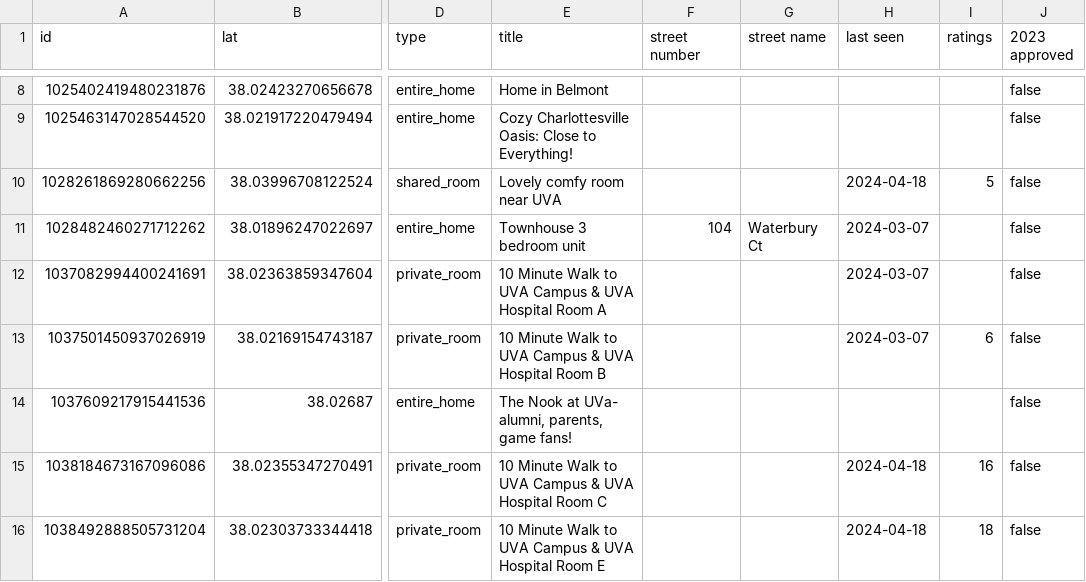
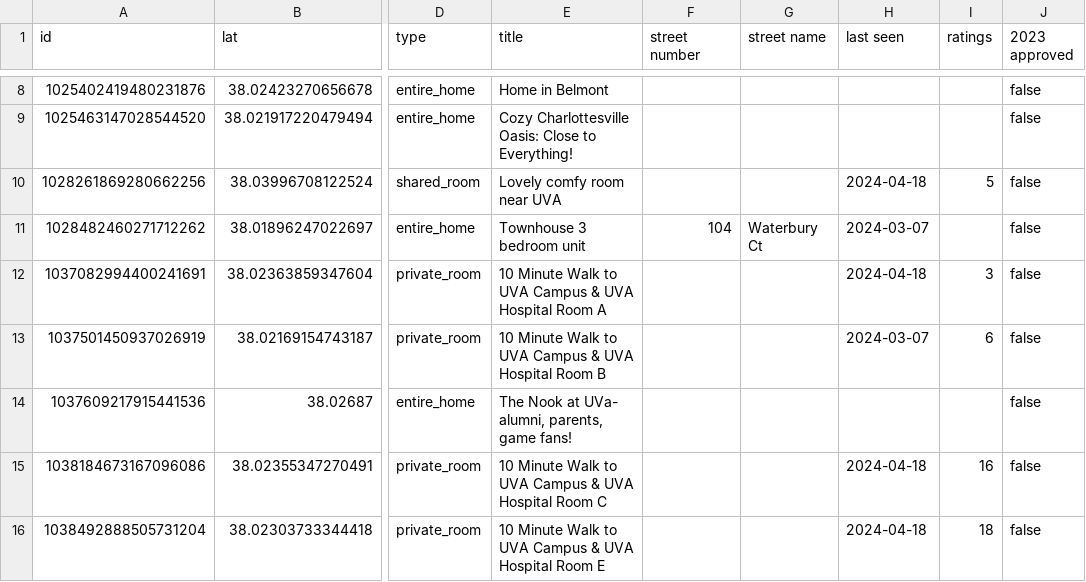
Before and after one commit to crenshaw-dev/cville-airbnbs, a CSV file: data.csv, drawn as a sheet; only a part is shown, gaps mark what is left out; the diff covers the shown part only; the diff names each change by its address in the sheet, - before the commit and + after, or states it on an @@ line.

```diff
--- a/data.csv
+++ b/data.csv
-H12 (last seen): 2024-03-07
+H12 (last seen): 2024-04-18
-I12 (ratings): (empty)
+I12 (ratings): 3
```
Also changed, not shown: 129 edited cells elsewhere in this file, 1 other file.
